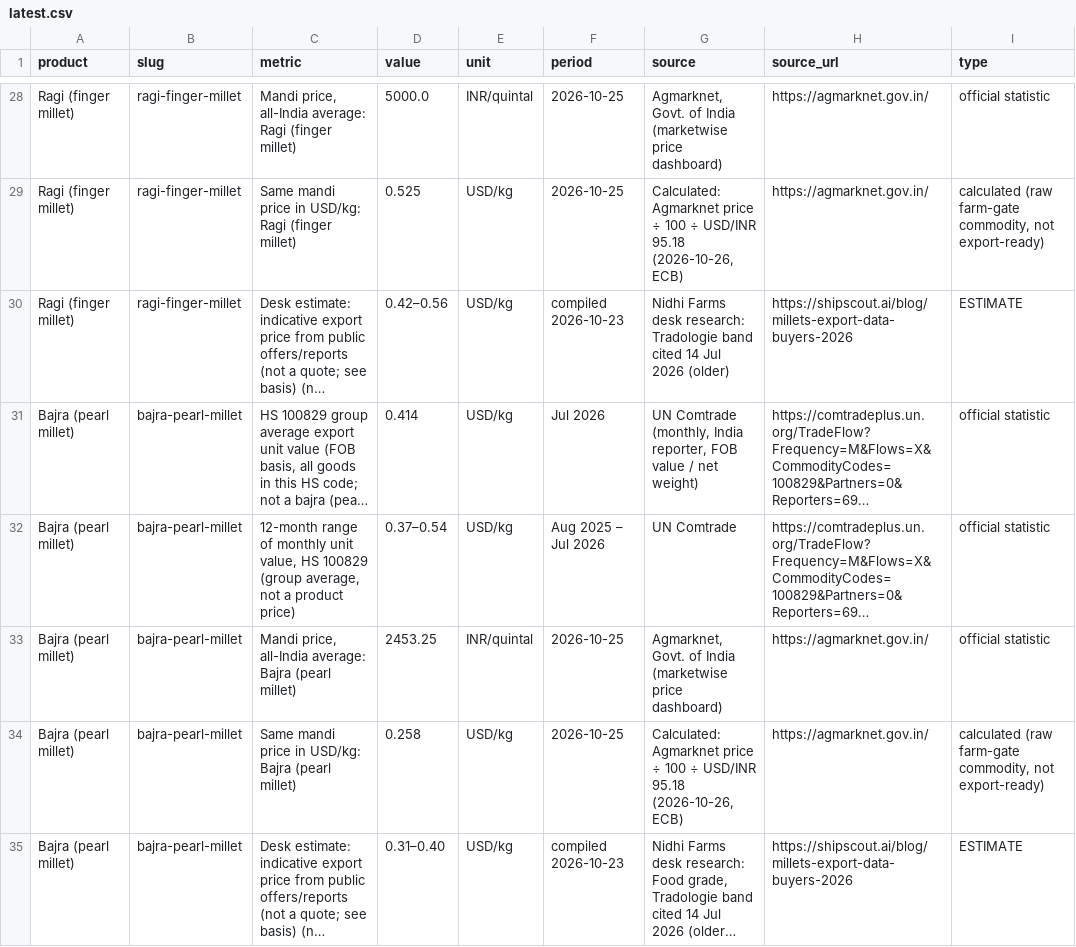
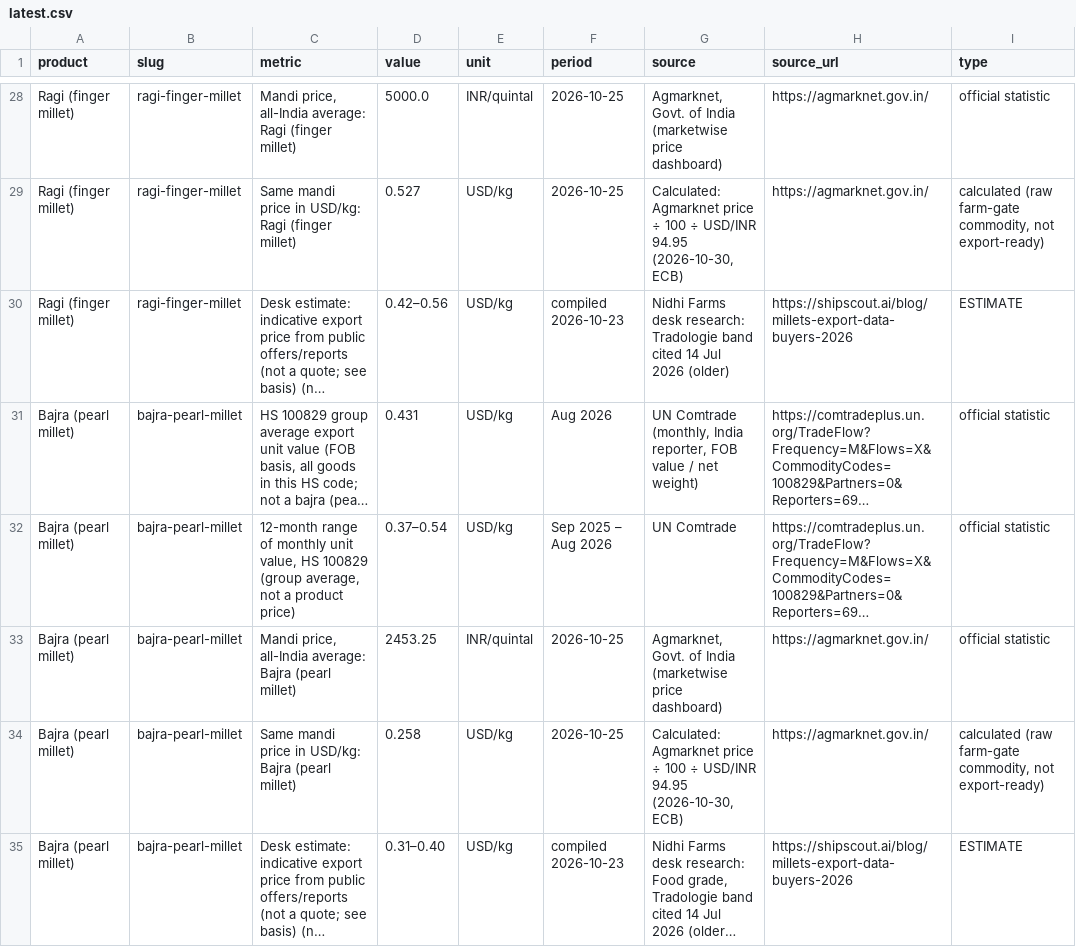
Before and after one commit to Nidhi-bhai/india-agri-export-prices, a CSV file: docs/data/latest.csv, drawn as a sheet; only a part is shown, gaps mark what is left out; long unchanged cells end in …; the diff covers the shown part only; the diff names each change by its address in the sheet, - before the commit and + after, or states it on an @@ line.

```diff
--- a/docs/data/latest.csv
+++ b/docs/data/latest.csv
-D29 (value): 0.525
+D29 (value): 0.527
-G29 (source): …÷ USD/INR 95.18 (2026-10-26, ECB)
+G29 (source): …÷ USD/INR 94.95 (2026-10-30, ECB)
-D31 (value): 0.414
+D31 (value): 0.431
-F31 (period): Jul 2026
+F31 (period): Aug 2026
-F32 (period): Aug 2025 – Jul 2026
+F32 (period): Sep 2025 – Aug 2026
-G34 (source): …÷ USD/INR 95.18 (2026-10-26, ECB)
+G34 (source): …÷ USD/INR 94.95 (2026-10-30, ECB)
```
Also changed, not shown: 73 edited cells elsewhere in this file, 24 other files.
